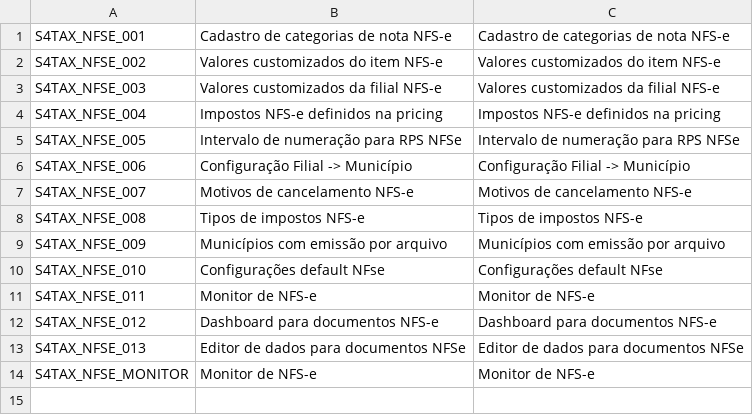
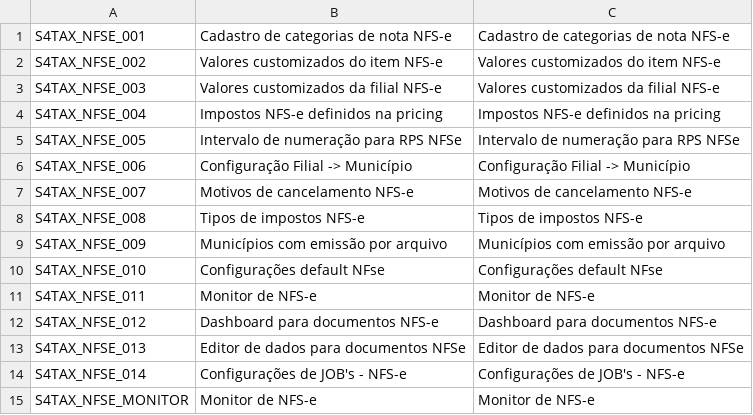
Before and after one commit to Lealwbs/fiori-automator, a TSV file: wiki/objetos_semanticos/03_nfse.tsv, drawn as a sheet.

```diff
--- a/wiki/objetos_semanticos/03_nfse.tsv
+++ b/wiki/objetos_semanticos/03_nfse.tsv
@@ -13,2 +13,3 @@ S4TAX_NFSE_012	Dashboard para documentos NFS-e	Dashboard para documentos NFS-e
 S4TAX_NFSE_013	Editor de dados para documentos NFSe	Editor de dados para documentos NFSe
+S4TAX_NFSE_014	Configurações de JOB's - NFS-e	Configurações de JOB's - NFS-e
 S4TAX_NFSE_MONITOR	Monitor de NFS-e	Monitor de NFS-e
```
Also changed, not shown: wiki/objetos_semanticos/01_global.tsv, wiki/objetos_semanticos/02_outbound.tsv, 4 other files.
